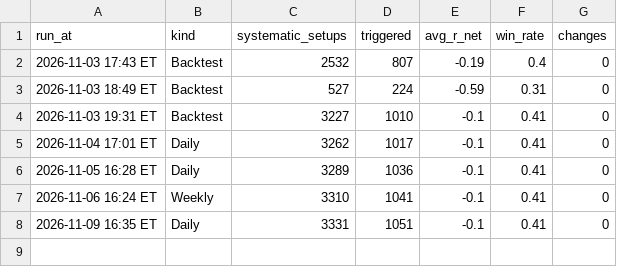
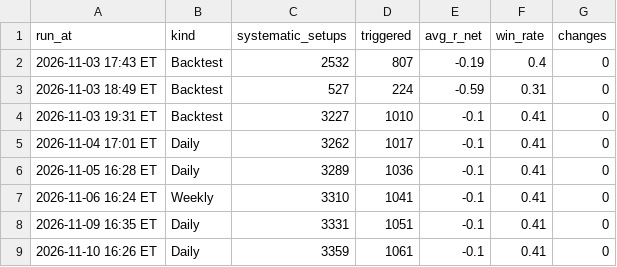
Before and after one commit to Ron1415/fvg-scanner, a CSV file: review_log.csv, drawn as a sheet; the diff names each change by its address in the sheet, - before the commit and + after, or states it on an @@ line.

```diff
--- a/review_log.csv
+++ b/review_log.csv
+row 9: 2026-11-10 16:26 ET | Daily | 3359 | 1061 | -0.1 | 0.41 | 0
```
Also changed, not shown: 5 other files.
